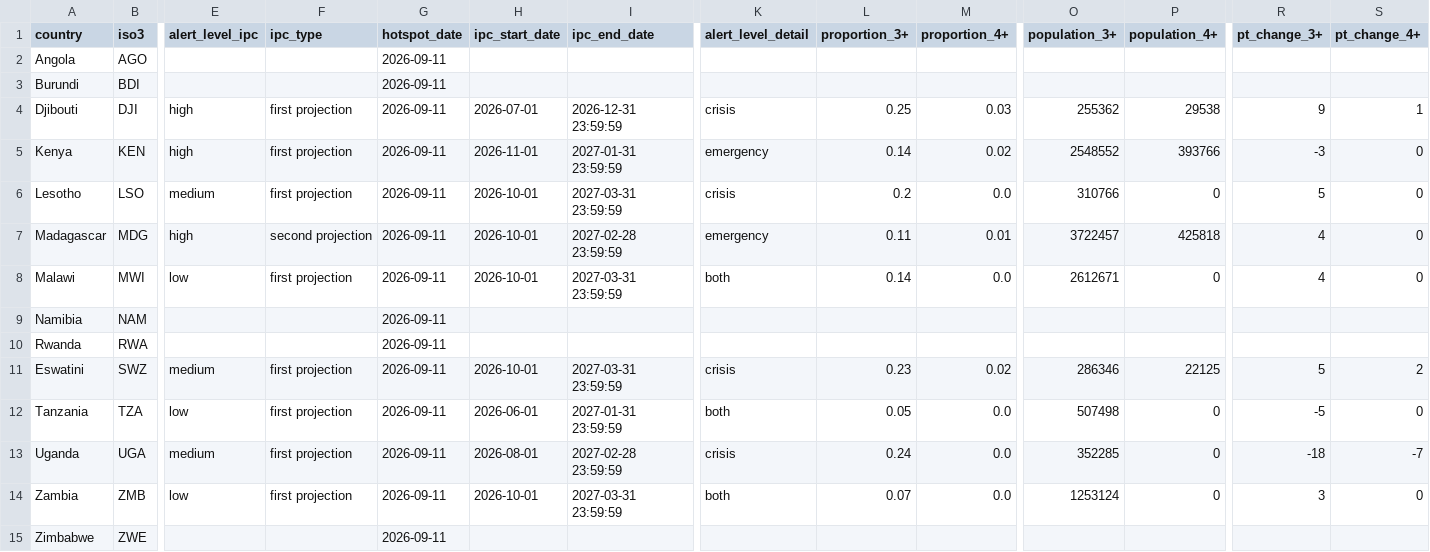
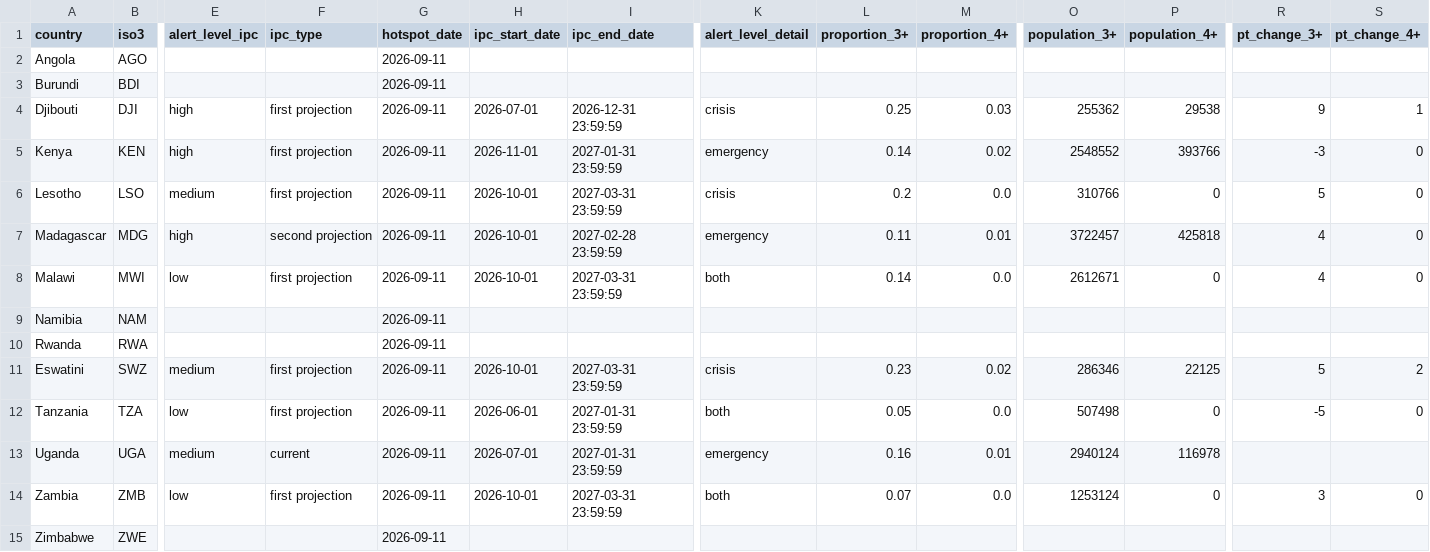
Before and after one commit to OCHA-DAP/ds-rosea-thresholds, a CSV file: data/current.csv, drawn as a sheet; only a part is shown, gaps mark what is left out; the diff names each change by its address in the sheet, - before the commit and + after, or states it on an @@ line.

```diff
--- a/data/current.csv
+++ b/data/current.csv
-F13 (ipc_type): first projection
+F13 (ipc_type): current
-H13 (ipc_start_date): 2026-08-01
+H13 (ipc_start_date): 2026-07-01
-I13 (ipc_end_date): 2027-02-28 23:59:59
+I13 (ipc_end_date): 2027-01-31 23:59:59
-K13 (alert_level_detail): crisis
+K13 (alert_level_detail): emergency
-L13 (proportion_3+): 0.24
+L13 (proportion_3+): 0.16
-M13 (proportion_4+): 0.0
+M13 (proportion_4+): 0.01
-O13 (population_3+): 352285
+O13 (population_3+): 2940124
-P13 (population_4+): 0
+P13 (population_4+): 116978
-R13 (pt_change_3+): -18
+R13 (pt_change_3+): (empty)
-S13 (pt_change_4+): -7
+S13 (pt_change_4+): (empty)
```
Also changed, not shown: 1 other file.
